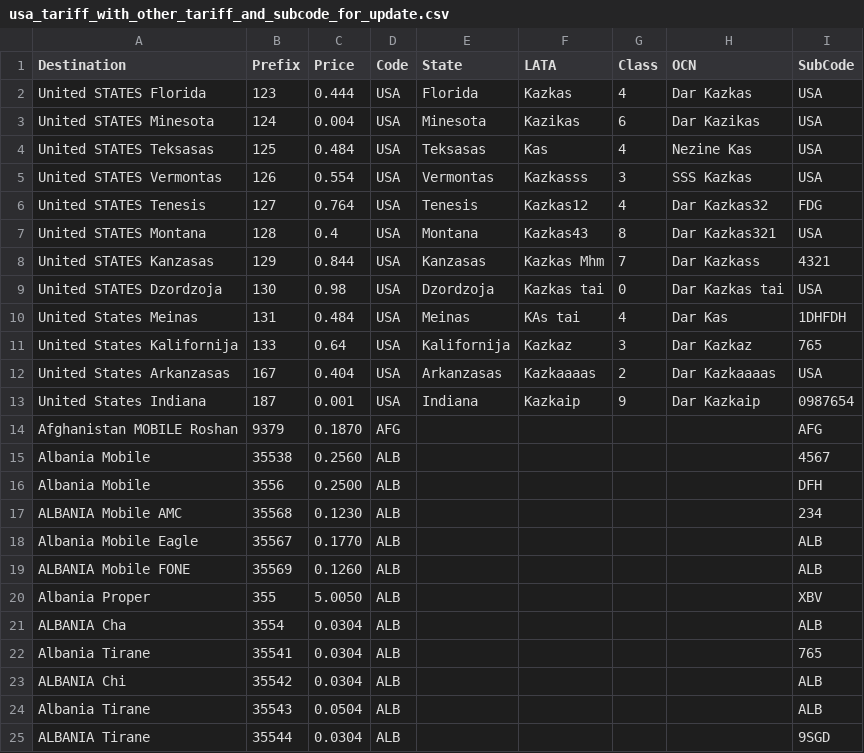
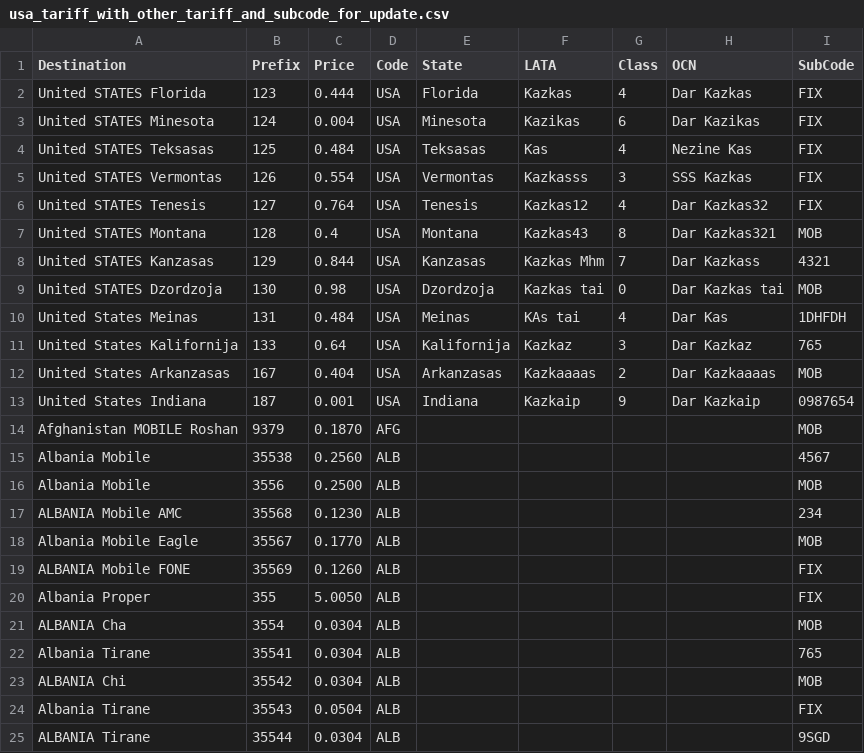
Before and after one commit to adeshjohnson/MX3, a CSV file: selenium/files/csv/usa_tariff_with_other_tariff_and_subcode_for_update.csv, drawn as a sheet.

```diff
--- a/selenium/files/csv/usa_tariff_with_other_tariff_and_subcode_for_update.csv
+++ b/selenium/files/csv/usa_tariff_with_other_tariff_and_subcode_for_update.csv
@@ -1,25 +1,25 @@
 Destination,Prefix,Price,Code,State,LATA,Class,OCN,SubCode
-United STATES Florida,123,0.444,USA,Florida,Kazkas,4,Dar Kazkas,USA
-United STATES Minesota,124,0.004,USA,Minesota,Kazikas,6,Dar Kazikas,USA
-United STATES Teksasas,125,0.484,USA,Teksasas,Kas,4,Nezine Kas,USA
-United STATES Vermontas,126,0.554,USA,Vermontas,Kazkasss,3,SSS Kazkas,USA
-United STATES Tenesis,127,0.764,USA,Tenesis,Kazkas12,4,Dar Kazkas32,FDG
-United STATES Montana,128,0.4,USA,Montana,Kazkas43,8,Dar Kazkas321,USA
+United STATES Florida,123,0.444,USA,Florida,Kazkas,4,Dar Kazkas,FIX
+United STATES Minesota,124,0.004,USA,Minesota,Kazikas,6,Dar Kazikas,FIX
+United STATES Teksasas,125,0.484,USA,Teksasas,Kas,4,Nezine Kas,FIX
+United STATES Vermontas,126,0.554,USA,Vermontas,Kazkasss,3,SSS Kazkas,FIX
+United STATES Tenesis,127,0.764,USA,Tenesis,Kazkas12,4,Dar Kazkas32,FIX
+United STATES Montana,128,0.4,USA,Montana,Kazkas43,8,Dar Kazkas321,MOB
 United STATES Kanzasas,129,0.844,USA,Kanzasas,Kazkas Mhm,7,Dar Kazkass,4321
-United STATES Dzordzoja,130,0.98,USA,Dzordzoja,Kazkas tai,0,Dar Kazkas tai,USA
+United STATES Dzordzoja,130,0.98,USA,Dzordzoja,Kazkas tai,0,Dar Kazkas tai,MOB
 United States Meinas,131,0.484,USA,Meinas,KAs tai,4,Dar Kas,1DHFDH
 United States Kalifornija,133,0.64,USA,Kalifornija,Kazkaz,3,Dar Kazkaz,765
-United States Arkanzasas,167,0.404,USA,Arkanzasas,Kazkaaaas,2,Dar Kazkaaaas,USA
+United States Arkanzasas,167,0.404,USA,Arkanzasas,Kazkaaaas,2,Dar Kazkaaaas,MOB
 United States Indiana,187,0.001,USA,Indiana,Kazkaip,9,Dar Kazkaip,0987654
-Afghanistan MOBILE Roshan,9379,0.1870,AFG,,,,,AFG
+Afghanistan MOBILE Roshan,9379,0.1870,AFG,,,,,MOB
 Albania Mobile ,35538,0.2560,ALB,,,,,4567
-Albania Mobile,3556,0.2500,ALB,,,,,DFH
+Albania Mobile,3556,0.2500,ALB,,,,,MOB
 ALBANIA Mobile AMC,35568,0.1230,ALB,,,,,234
-Albania Mobile Eagle,35567,0.1770,ALB,,,,,ALB
-ALBANIA Mobile FONE,35569,0.1260,ALB,,,,,ALB
-Albania Proper,355,5.0050,ALB,,,,,XBV
-ALBANIA  Cha,3554,0.0304,ALB,,,,,ALB
+Albania Mobile Eagle,35567,0.1770,ALB,,,,,MOB
+ALBANIA Mobile FONE,35569,0.1260,ALB,,,,,FIX
+Albania Proper,355,5.0050,ALB,,,,,FIX
+ALBANIA  Cha,3554,0.0304,ALB,,,,,MOB
 Albania Tirane,35541,0.0304,ALB,,,,,765
-ALBANIA Chi,35542,0.0304,ALB,,,,,ALB
-Albania Tirane,35543,0.0504,ALB,,,,,ALB
+ALBANIA Chi,35542,0.0304,ALB,,,,,MOB
+Albania Tirane,35543,0.0504,ALB,,,,,FIX
 ALBANIA  Tirane,35544,0.0304,ALB,,,,,9SGD
```
Also changed, not shown: selenium/files/csv/usa_tariff_with_other_tariff_and_subcode.csv, 3 other files.
